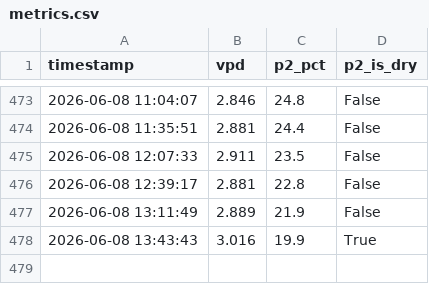
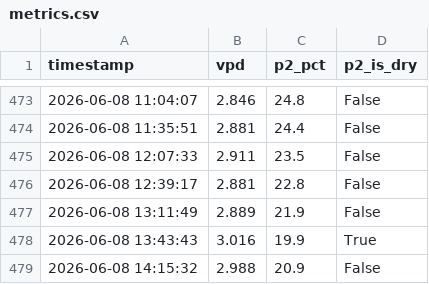
Before and after one commit to surendranb/gardenbot, a CSV file: data/metrics.csv, drawn as a sheet; only a part is shown, gaps mark what is left out.

```diff
--- a/data/metrics.csv
+++ b/data/metrics.csv
@@ -478 +478,2 @@ timestamp,vpd,p2_pct,p2_is_dry
 2026-06-08 13:43:43,3.016,19.9,True
+2026-06-08 14:15:32,2.988,20.9,False
```
Also changed, not shown: data/telemetry.csv, 8 other files.
